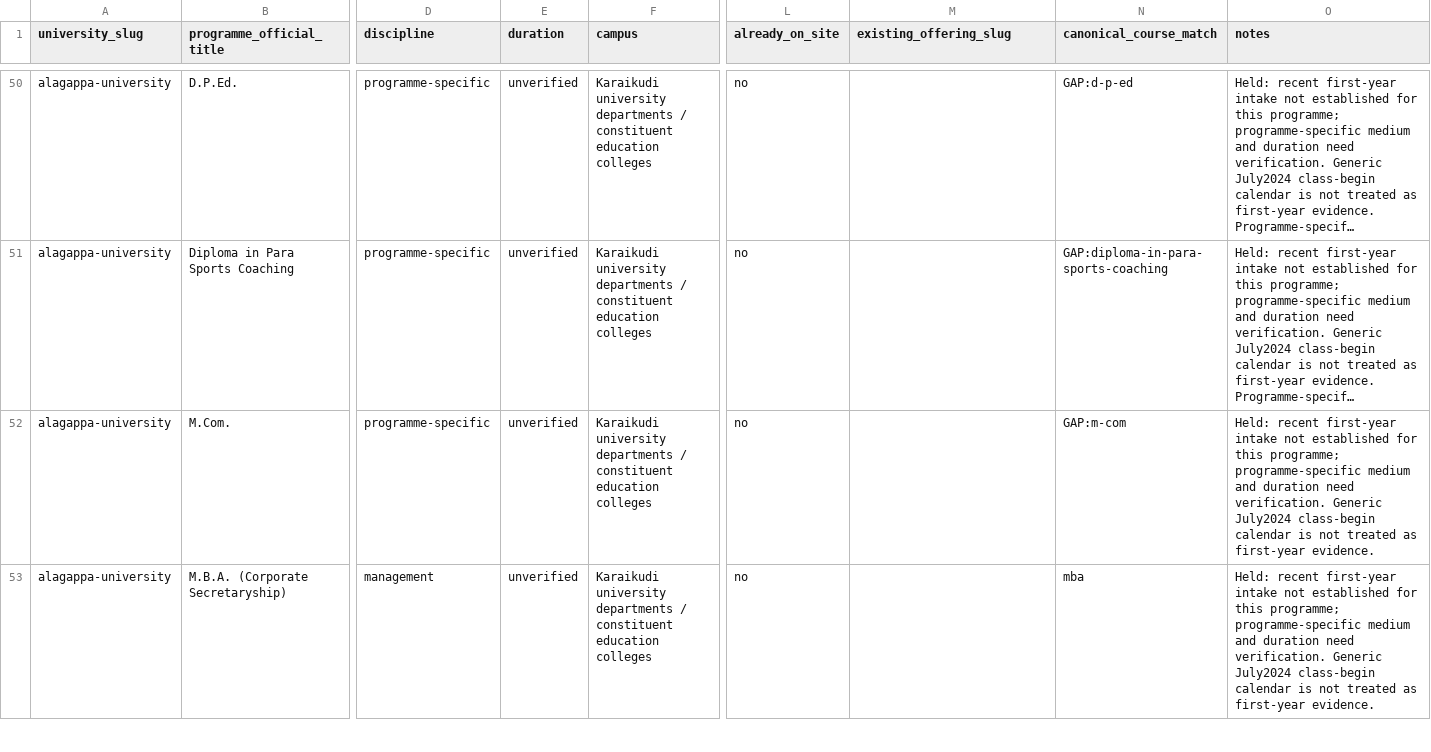
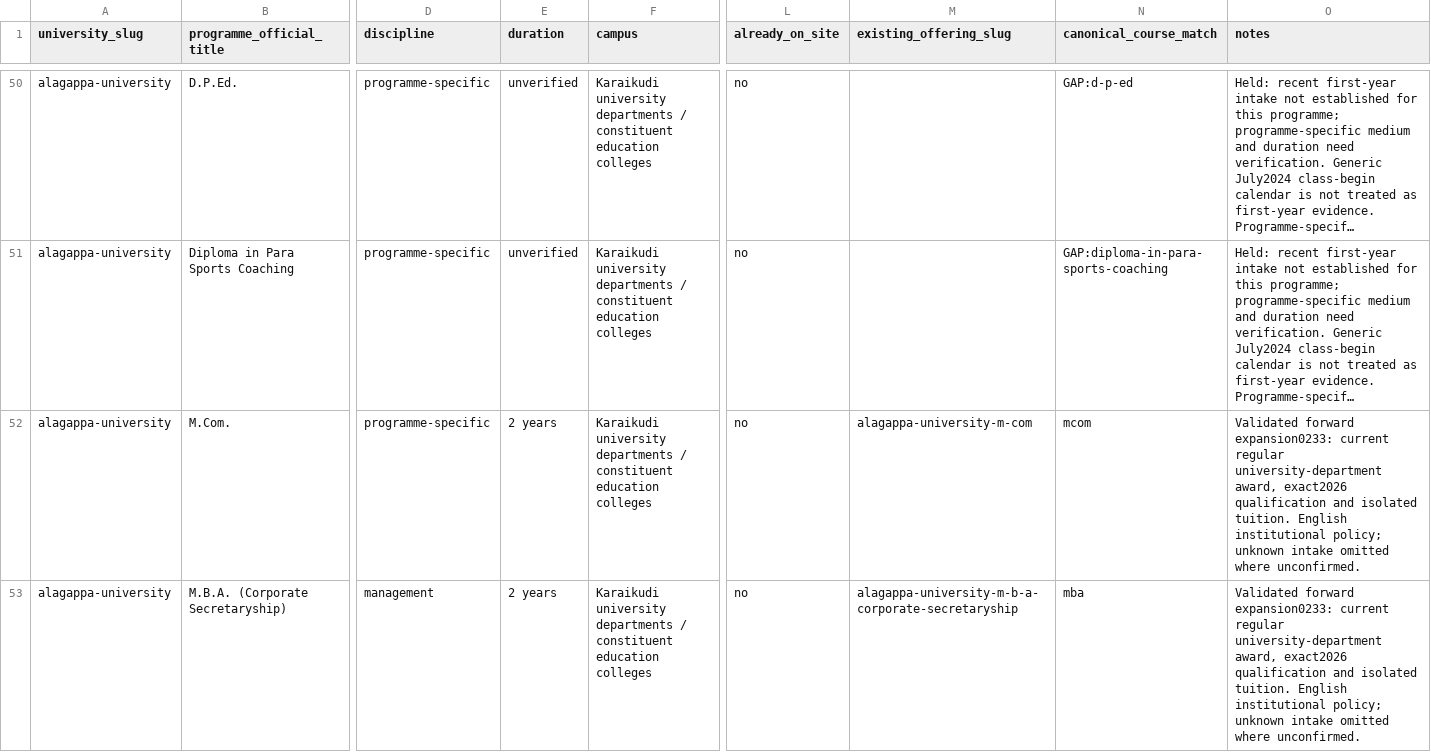
Before and after one commit to Cloud-9-Digital/studentstraffic, a CSV file: research/india-programme-inventory/alagappa-university.csv, drawn as a sheet; only a part is shown, gaps mark what is left out; long unchanged cells end in …; the diff covers the shown part only; the diff names each change by its address in the sheet, - before the commit and + after, or states it on an @@ line.

Commit message:
Expand Alagappa catalogue and omit unconfirmed intake dates

```diff
--- a/research/india-programme-inventory/alagappa-university.csv
+++ b/research/india-programme-inventory/alagappa-university.csv
-E52:E53 (duration): unverified
+E52:E53 (duration): 2 years
-M52 (existing_offering_slug): (empty)
+M52 (existing_offering_slug): alagappa-university-m-com
-N52 (canonical_course_match): GAP:m-com
+N52 (canonical_course_match): mcom
-O52:O53 (notes): Held: recent first-year intake not established for this programme; programme-specific medium and duration need verification. Generic July2024 class-begin calendar is not treated as first-year evidence.
+O52:O53 (notes): Validated forward expansion0233: current regular university-department award, exact2026 qualification and isolated tuition. English institutional policy; unknown intake omitted where unconfirmed.
-M53 (existing_offering_slug): (empty)
+M53 (existing_offering_slug): alagappa-university-m-b-a-corporate-secretaryship
```
Also changed, not shown: 151 edited cells elsewhere in this file, research/university-publishing-ledger.csv, 13 other files.
